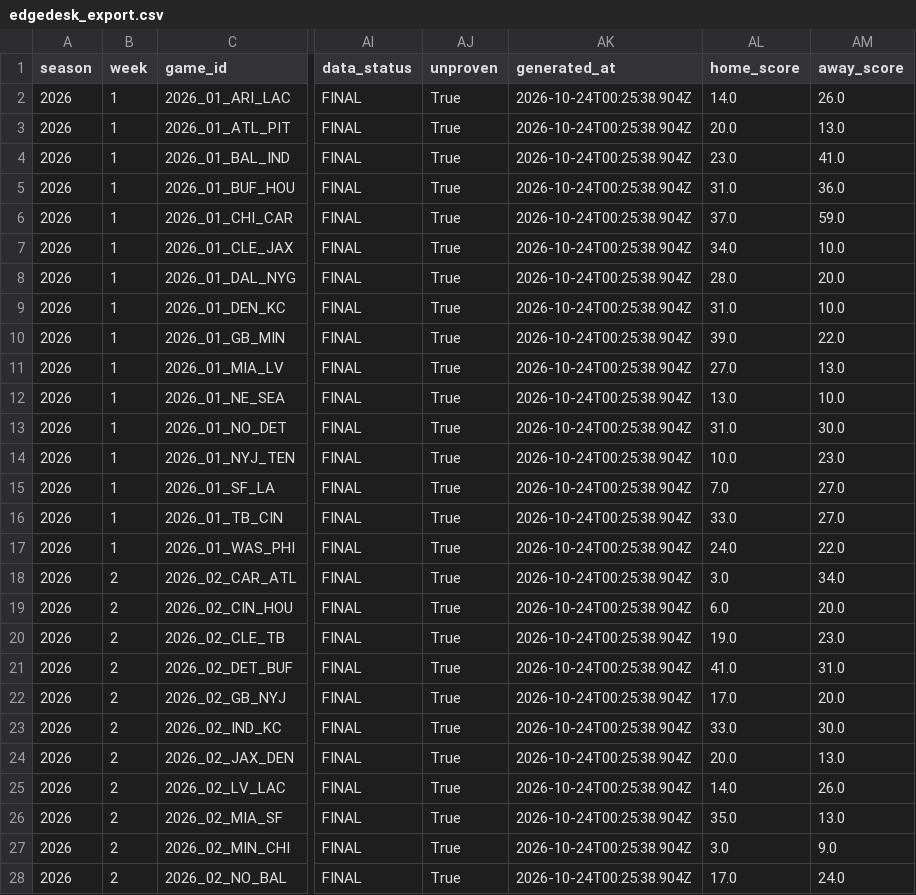
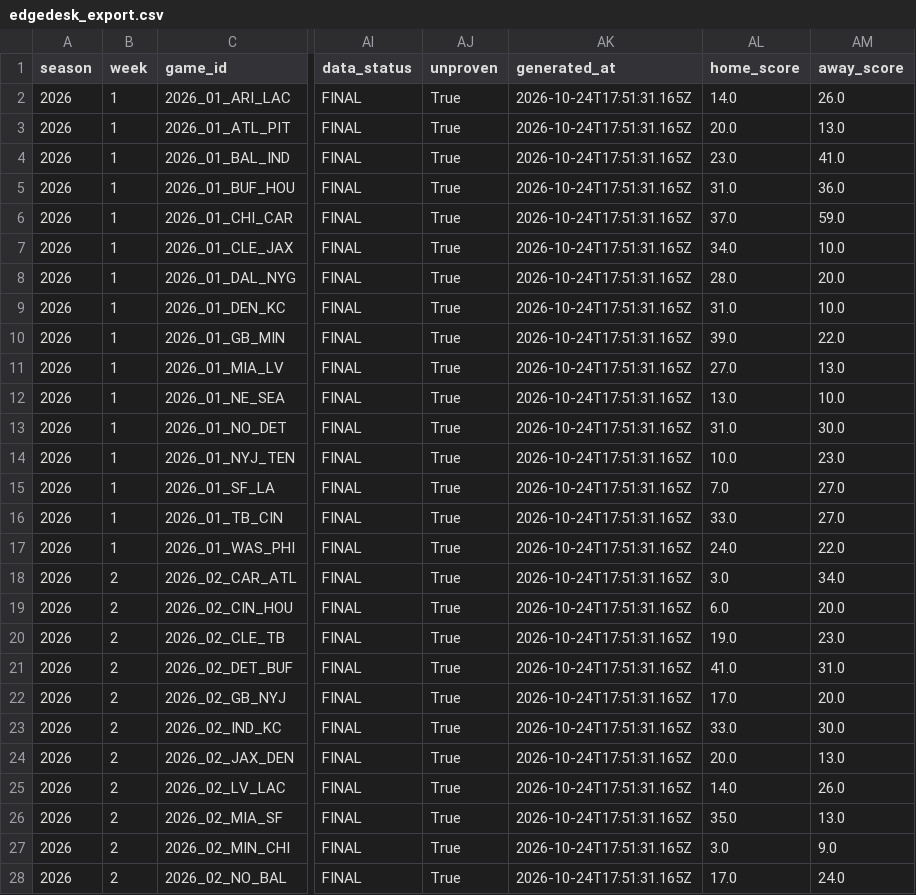
Before and after one commit to azcal/mbm-nfl, a CSV file: logs/edgedesk_export.csv, drawn as a sheet; only a part is shown, gaps mark what is left out; the diff covers the shown part only; the diff names each change by its address in the sheet, - before the commit and + after, or states it on an @@ line.

```diff
--- a/logs/edgedesk_export.csv
+++ b/logs/edgedesk_export.csv
-AK2:AK28 (generated_at): 2026-10-24T00:25:38.904Z
+AK2:AK28 (generated_at): 2026-10-24T17:51:31.165Z
```
Also changed, not shown: 159 edited cells elsewhere in this file, logs/picks.csv, logs/predictions.csv, 5 other files.
